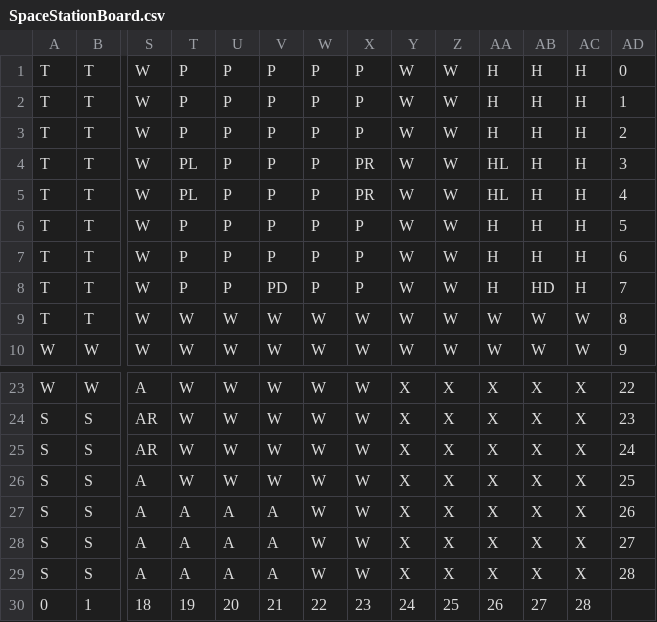
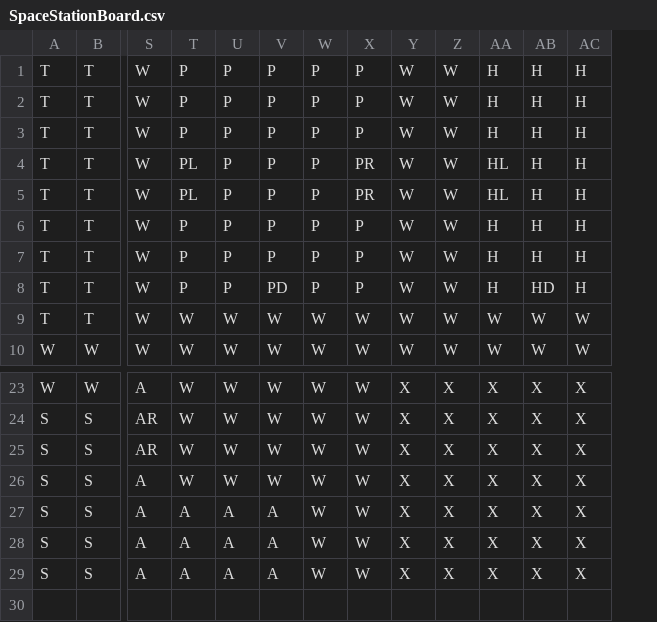
Before and after one commit to ColeCallihan/ClueGame, a CSV file: SpaceStationBoard.csv, drawn as a sheet; only a part is shown, gaps mark what is left out; rows hold the shown columns only; the diff names each change by its address in the sheet, - before the commit and + after, or states it on an @@ line.

```diff
--- a/SpaceStationBoard.csv
+++ b/SpaceStationBoard.csv
-column AD, rows 1-10: 0 | 1 | 2 | 3 | 4 | 5 | 6 | 7 | 8 | 9; rows 23-29: 22 | 23 | 24 | 25 | 26 | 27 | 28
-row 30: 0 | 1 | 18 | 19 | 20 | 21 | 22 | 23 | 24 | 25 | 26 | 27 | 28
```
Also changed, not shown: 11 other files.
